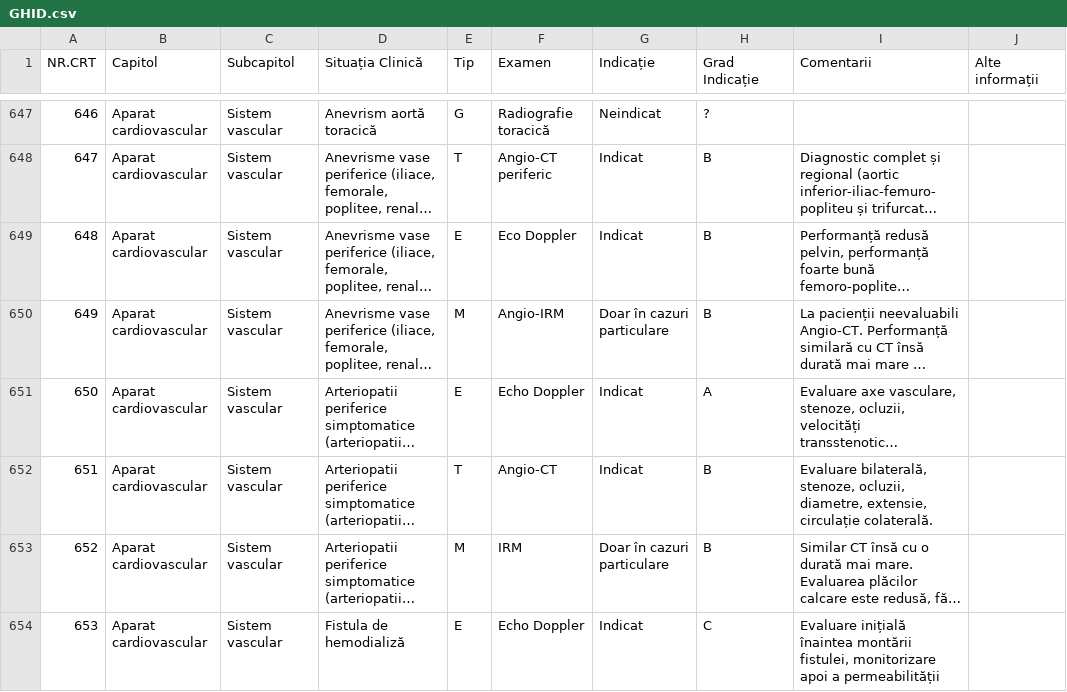
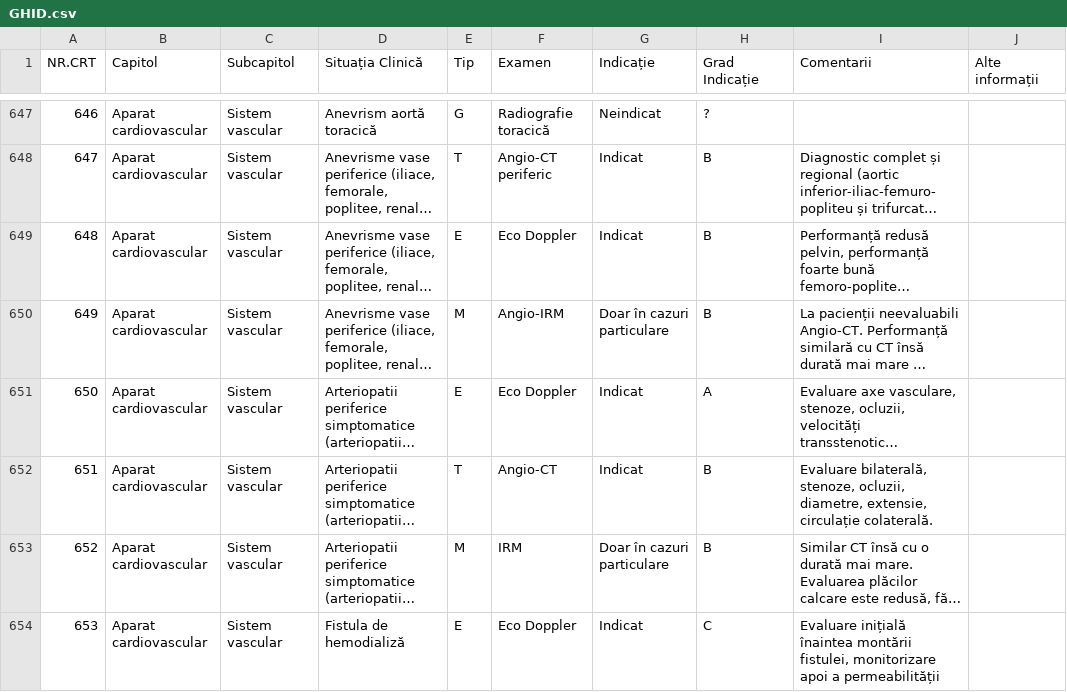
Before and after one commit to cstroie/GIRI, a CSV file: GHID.csv, drawn as a sheet; only a part is shown, gaps mark what is left out; long unchanged cells end in …; the diff covers the shown part only; the diff names each change by its address in the sheet, - before the commit and + after, or states it on an @@ line.

```diff
--- a/GHID.csv
+++ b/GHID.csv
-F651 (Examen): Echo Doppler
+F651 (Examen): Eco Doppler
-F654 (Examen): Echo Doppler
+F654 (Examen): Eco Doppler
```
Also changed, not shown: 4 edited cells elsewhere in this file, 2 other files.
